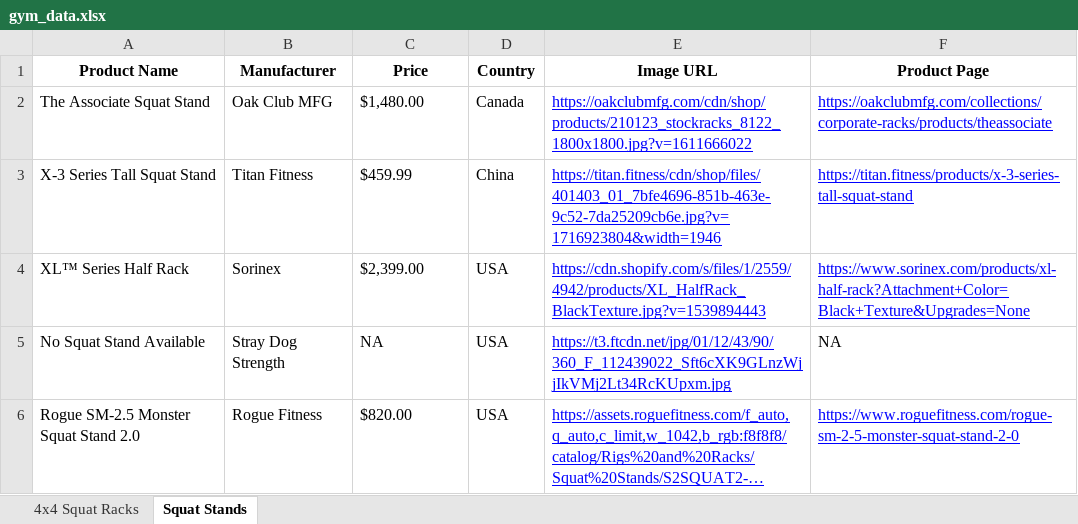
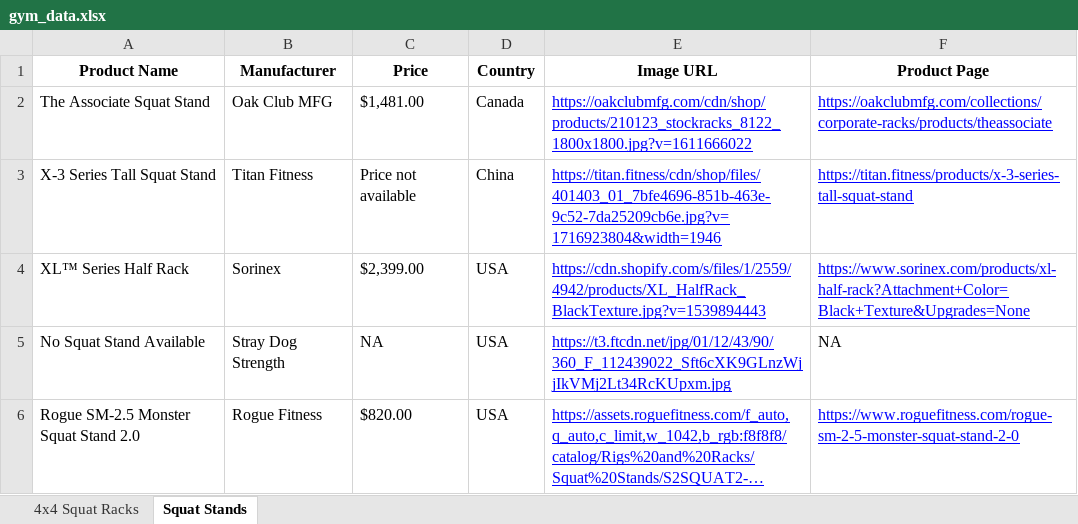
Before and after one commit to eyegiazaryan/gym-equipment-tracker, an Excel workbook: gym_data.xlsx, sheet Squat Stands, drawn as a sheet; long unchanged cells end in …; values as stored, in another font and other column widths than the file's, no borders; the diff names each change by its address in the sheet, - before the commit and + after, or states it on an @@ line.

```diff
--- a/gym_data.xlsx (sheet Squat Stands)
+++ b/gym_data.xlsx (sheet Squat Stands)
-C2 (Price): $1,480.00
+C2 (Price): $1,481.00
-C3 (Price): $459.99
+C3 (Price): Price not available
```
Also changed, not shown: sheet 4x4 Squat Racks, 1 other file.
